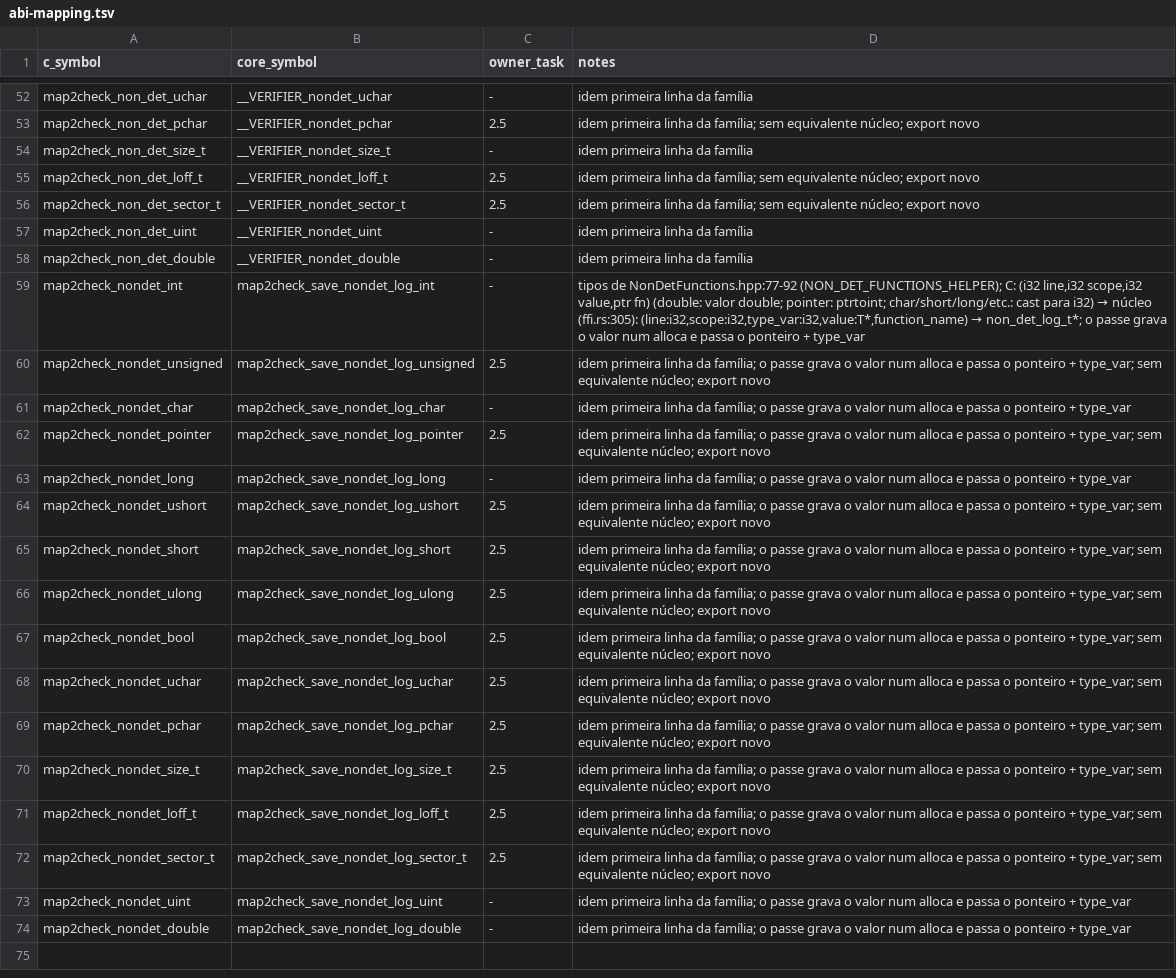
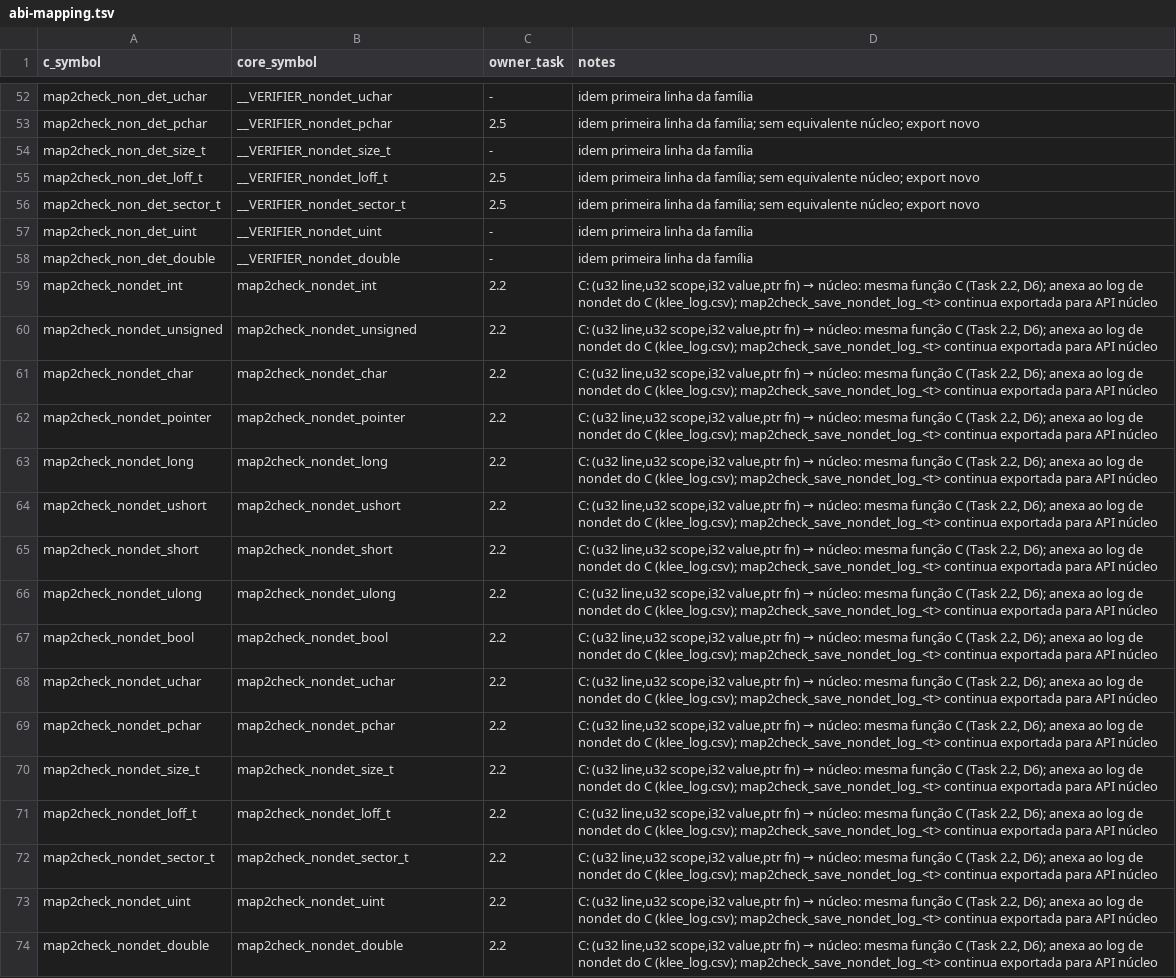
Before and after one commit to hbgit/map2check-library, a TSV file: docs/cutover/abi-mapping.tsv, drawn as a sheet; only a part is shown, gaps mark what is left out; the diff names each change by its address in the sheet, - before the commit and + after, or states it on an @@ line.

Commit message:
feat: export the nondet log and the none generator
Task 2.2 of the drop-in plan: the NonDetLog.bc side of the C runtime ABI.

- The 23 map2check_nondet_<t> exports of NonDetLog.h (u8, u16, u32,
  memory_byte, longlong and ulonglong included), nondet_log_init and
  nondet_log_destroy take the C signatures and append to a C-shaped log
  (nondet::c_log) that takes and advances the C step counter.
- __m2c_rt_nondet_log_to_file writes klee_log.csv byte for byte as
  NonDetLog.c does (hand-made decimals, %lf, %.9g), for the KLEE generator
  IR of D7. nondet_log_to_file, new_nondet_call, the append helper, the
  getter and the nondet_log global stay private (SD-22).
- The none generator needs no Rust entry point: it is pure IR (Task 3.1).
- The log of map2check_save_nondet_log_<t> and the JSON report are
  unchanged.
- pending.txt loses the 22 map2check_nondet_* symbols.

```diff
--- a/docs/cutover/abi-mapping.tsv
+++ b/docs/cutover/abi-mapping.tsv
-B59 (core_symbol): map2check_save_nondet_log_int
+B59 (core_symbol): map2check_nondet_int
-C59 (owner_task): -
+C59 (owner_task): 2.2
@@ D59 (notes): tipos de NonDetFunctions.hpp:77-92 (NON_DET_FUNCTIONS_HELPER); C: (i32 line,i32 scope,i32 value,ptr fn) (double: valor double; pointer: ptrtoint; char/short/long/etc.: cast para i32) → núcleo (ffi.rs:305): (line:i32,scope:i32,type_var:i32,value:T*,function_name) → non_det_log_t*; o passe grava o valor num alloca e passa o ponteiro + type_var → C: (u32 line,u32 scope,i32 value,ptr fn) → núcleo: mesma função C (Task 2.2, D6); anexa ao log de nondet do C (klee_log.csv); map2check_save_nondet_log_<t> continua exportada para API núcleo @@
-B60 (core_symbol): map2check_save_nondet_log_unsigned
+B60 (core_symbol): map2check_nondet_unsigned
-C60 (owner_task): 2.5
+C60 (owner_task): 2.2
@@ D60 (notes): idem primeira linha da família; o passe grava o valor num alloca e passa o ponteiro + type_var; sem equivalente núcleo; export novo → C: (u32 line,u32 scope,i32 value,ptr fn) → núcleo: mesma função C (Task 2.2, D6); anexa ao log de nondet do C (klee_log.csv); map2check_save_nondet_log_<t> continua exportada para API núcleo @@
-B61 (core_symbol): map2check_save_nondet_log_char
+B61 (core_symbol): map2check_nondet_char
-C61 (owner_task): -
+C61 (owner_task): 2.2
@@ D61 (notes): idem primeira linha da família; o passe grava o valor num alloca e passa o ponteiro + type_var → C: (u32 line,u32 scope,i32 value,ptr fn) → núcleo: mesma função C (Task 2.2, D6); anexa ao log de nondet do C (klee_log.csv); map2check_save_nondet_log_<t> continua exportada para API núcleo @@
-B62 (core_symbol): map2check_save_nondet_log_pointer
+B62 (core_symbol): map2check_nondet_pointer
-C62 (owner_task): 2.5
+C62 (owner_task): 2.2
@@ D62 (notes): idem primeira linha da família; o passe grava o valor num alloca e passa o ponteiro + type_var; sem equivalente núcleo; export novo → C: (u32 line,u32 scope,i32 value,ptr fn) → núcleo: mesma função C (Task 2.2, D6); anexa ao log de nondet do C (klee_log.csv); map2check_save_nondet_log_<t> continua exportada para API núcleo @@
-B63 (core_symbol): map2check_save_nondet_log_long
+B63 (core_symbol): map2check_nondet_long
-C63 (owner_task): -
+C63 (owner_task): 2.2
@@ D63 (notes): idem primeira linha da família; o passe grava o valor num alloca e passa o ponteiro + type_var → C: (u32 line,u32 scope,i32 value,ptr fn) → núcleo: mesma função C (Task 2.2, D6); anexa ao log de nondet do C (klee_log.csv); map2check_save_nondet_log_<t> continua exportada para API núcleo @@
-B64 (core_symbol): map2check_save_nondet_log_ushort
+B64 (core_symbol): map2check_nondet_ushort
-C64:C72 (owner_task): 2.5
+C64:C72 (owner_task): 2.2
@@ D64:D72 (notes): idem primeira linha da família; o passe grava o valor num alloca e passa o ponteiro + type_var; sem equivalente núcleo; export novo → C: (u32 line,u32 scope,i32 value,ptr fn) → núcleo: mesma função C (Task 2.2, D6); anexa ao log de nondet do C (klee_log.csv); map2check_save_nondet_log_<t> continua exportada para API núcleo @@
-B65 (core_symbol): map2check_save_nondet_log_short
+B65 (core_symbol): map2check_nondet_short
-B66 (core_symbol): map2check_save_nondet_log_ulong
+B66 (core_symbol): map2check_nondet_ulong
-B67 (core_symbol): map2check_save_nondet_log_bool
+B67 (core_symbol): map2check_nondet_bool
-B68 (core_symbol): map2check_save_nondet_log_uchar
+B68 (core_symbol): map2check_nondet_uchar
-B69 (core_symbol): map2check_save_nondet_log_pchar
+B69 (core_symbol): map2check_nondet_pchar
-B70 (core_symbol): map2check_save_nondet_log_size_t
+B70 (core_symbol): map2check_nondet_size_t
-B71 (core_symbol): map2check_save_nondet_log_loff_t
+B71 (core_symbol): map2check_nondet_loff_t
-B72 (core_symbol): map2check_save_nondet_log_sector_t
+B72 (core_symbol): map2check_nondet_sector_t
-B73 (core_symbol): map2check_save_nondet_log_uint
+B73 (core_symbol): map2check_nondet_uint
-C73:C74 (owner_task): -
+C73:C74 (owner_task): 2.2
@@ D73:D74 (notes): idem primeira linha da família; o passe grava o valor num alloca e passa o ponteiro + type_var → C: (u32 line,u32 scope,i32 value,ptr fn) → núcleo: mesma função C (Task 2.2, D6); anexa ao log de nondet do C (klee_log.csv); map2check_save_nondet_log_<t> continua exportada para API núcleo @@
-B74 (core_symbol): map2check_save_nondet_log_double
+B74 (core_symbol): map2check_nondet_double
```
Also changed, not shown: 10 other files.
